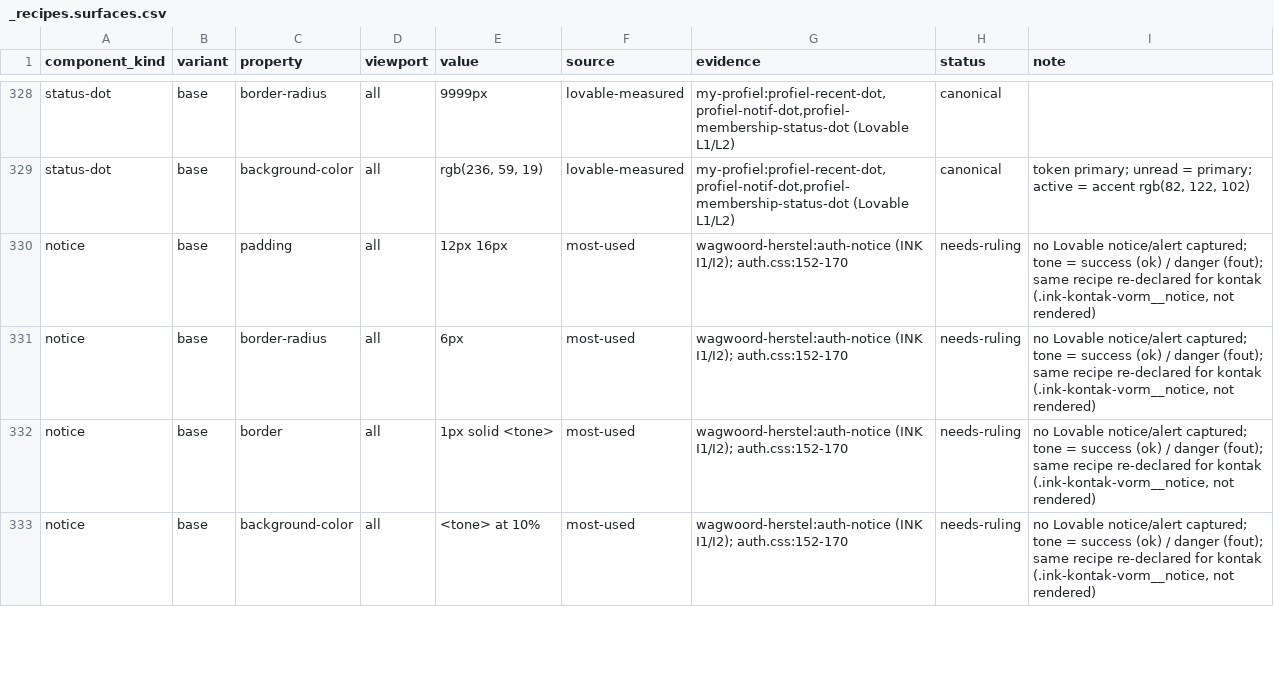
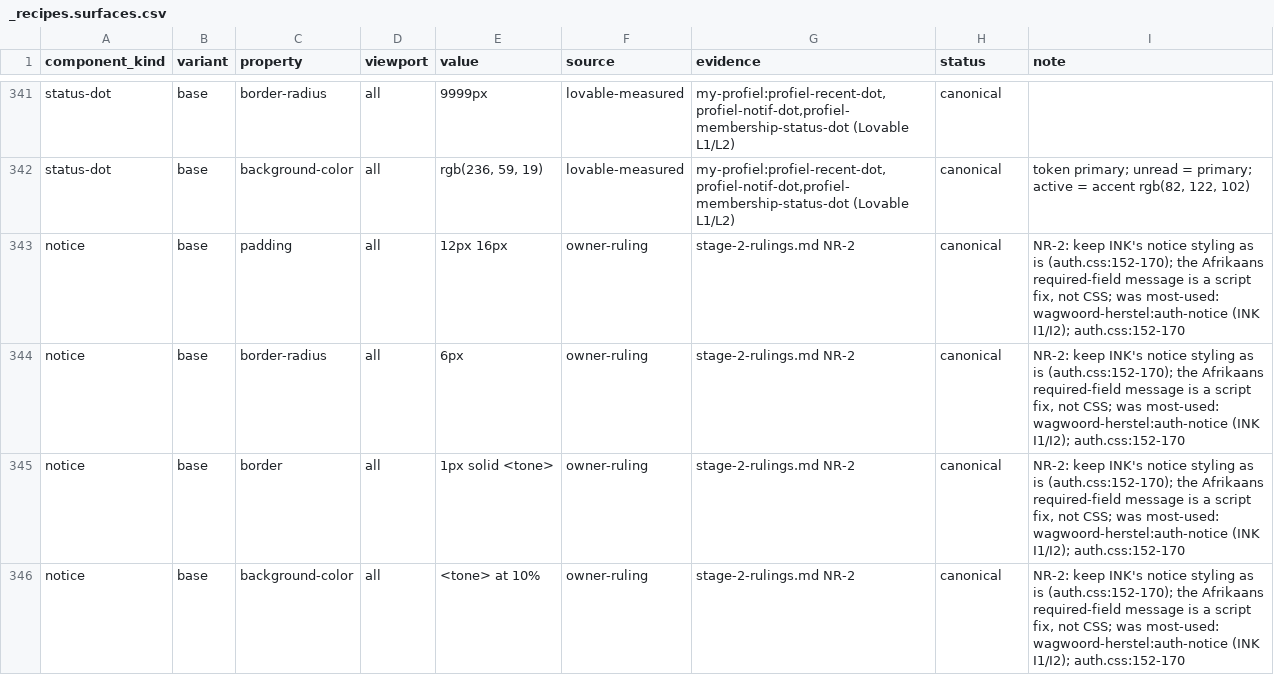
Before and after one commit to CobusKruger/ink-vibe, a CSV file: docs/fidelity-remediation/maps/_recipes.surfaces.csv, drawn as a sheet; only a part is shown, gaps mark what is left out; the diff covers the shown part only.

```diff
--- a/docs/fidelity-remediation/maps/_recipes.surfaces.csv
+++ b/docs/fidelity-remediation/maps/_recipes.surfaces.csv
@@ -329,5 +342,5 @@ status-dot,base,border-radius,all,9999px,lovable-measured,"my-profiel:profiel-re
 status-dot,base,background-color,all,"rgb(236, 59, 19)",lovable-measured,"my-profiel:profiel-recent-dot,profiel-notif-dot,profiel-membership-status-dot (Lovable L1/L2)",canonical,"token primary; unread = primary; active = accent rgb(82, 122, 102)"
-notice,base,padding,all,12px 16px,most-used,wagwoord-herstel:auth-notice (INK I1/I2); auth.css:152-170,needs-ruling,"no Lovable notice/alert captured; tone = success (ok) / danger (fout); same recipe re-declared for kontak (.ink-kontak-vorm__notice, not rendered)"
-notice,base,border-radius,all,6px,most-used,wagwoord-herstel:auth-notice (INK I1/I2); auth.css:152-170,needs-ruling,"no Lovable notice/alert captured; tone = success (ok) / danger (fout); same recipe re-declared for kontak (.ink-kontak-vorm__notice, not rendered)"
-notice,base,border,all,1px solid <tone>,most-used,wagwoord-herstel:auth-notice (INK I1/I2); auth.css:152-170,needs-ruling,"no Lovable notice/alert captured; tone = success (ok) / danger (fout); same recipe re-declared for kontak (.ink-kontak-vorm__notice, not rendered)"
-notice,base,background-color,all,<tone> at 10%,most-used,wagwoord-herstel:auth-notice (INK I1/I2); auth.css:152-170,needs-ruling,"no Lovable notice/alert captured; tone = success (ok) / danger (fout); same recipe re-declared for kontak (.ink-kontak-vorm__notice, not rendered)"
+notice,base,padding,all,12px 16px,owner-ruling,stage-2-rulings.md NR-2,canonical,"NR-2: keep INK's notice styling as is (auth.css:152-170); the Afrikaans required-field message is a script fix, not CSS; was most-used: wagwoord-herstel:auth-notice (INK I1/I2); auth.css:152-170"
+notice,base,border-radius,all,6px,owner-ruling,stage-2-rulings.md NR-2,canonical,"NR-2: keep INK's notice styling as is (auth.css:152-170); the Afrikaans required-field message is a script fix, not CSS; was most-used: wagwoord-herstel:auth-notice (INK I1/I2); auth.css:152-170"
+notice,base,border,all,1px solid <tone>,owner-ruling,stage-2-rulings.md NR-2,canonical,"NR-2: keep INK's notice styling as is (auth.css:152-170); the Afrikaans required-field message is a script fix, not CSS; was most-used: wagwoord-herstel:auth-notice (INK I1/I2); auth.css:152-170"
+notice,base,background-color,all,<tone> at 10%,owner-ruling,stage-2-rulings.md NR-2,canonical,"NR-2: keep INK's notice styling as is (auth.css:152-170); the Afrikaans required-field message is a script fix, not CSS; was most-used: wagwoord-herstel:auth-notice (INK I1/I2); auth.css:152-170"
```
Also changed, not shown: 13 added rows and 55 edited cells elsewhere in this file, docs/fidelity-remediation/maps/_recipes.type-layout.csv, 4 other files.
